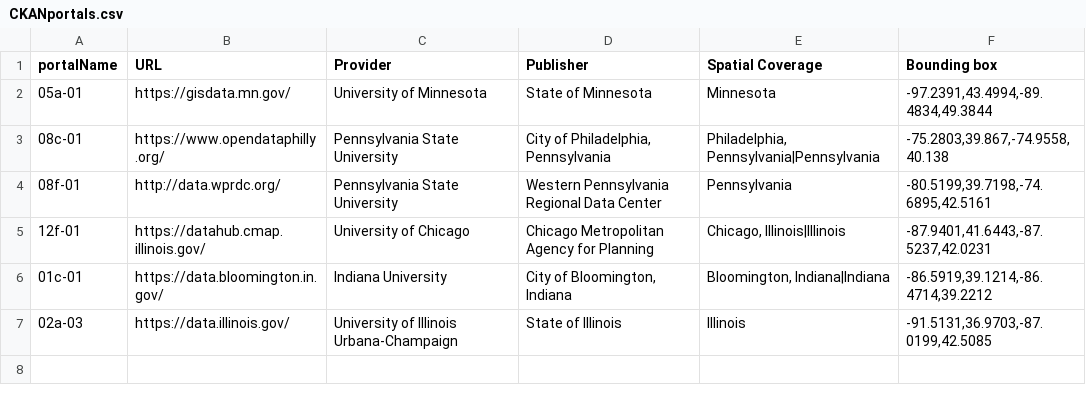
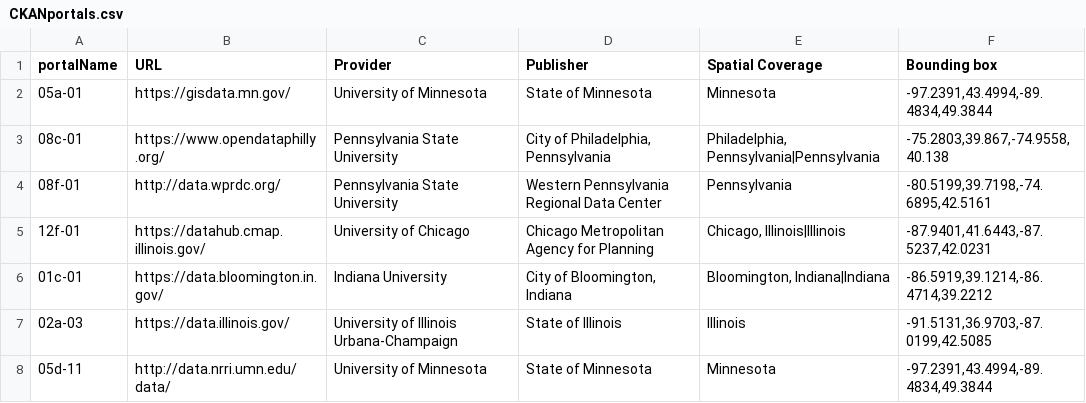
Before and after one commit to geobtaa-archive/ckan-metadata, a CSV file: CKANportals.csv, drawn as a sheet.

Commit message:
Added NRRI

```diff
--- a/CKANportals.csv
+++ b/CKANportals.csv
@@ -7 +7,2 @@ portalName,URL,Provider,Publisher,Spatial Coverage,Bounding box
 02a-03,https://data.illinois.gov/,University of Illinois Urbana-Champaign,State of Illinois,Illinois,"-91.5131,36.9703,-87.0199,42.5085"
+05d-11,http://data.nrri.umn.edu/data/,University of Minnesota,State of Minnesota,Minnesota,"-97.2391,43.4994,-89.4834,49.3844"
```
